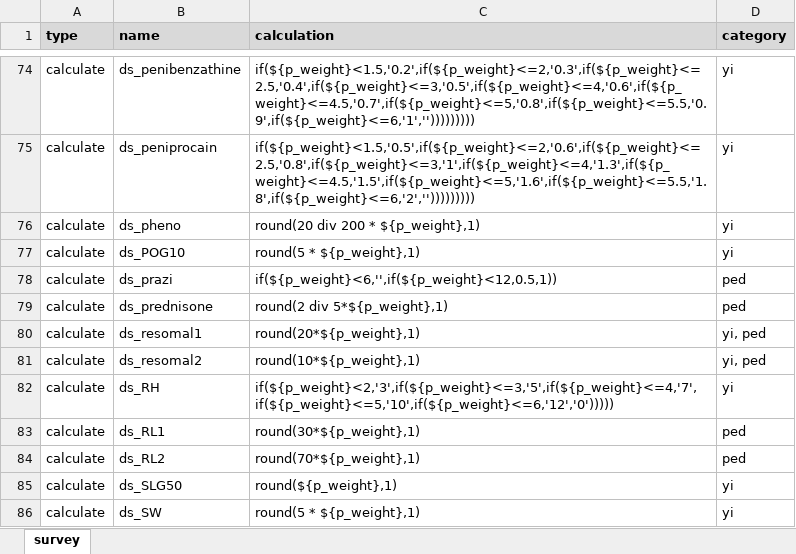
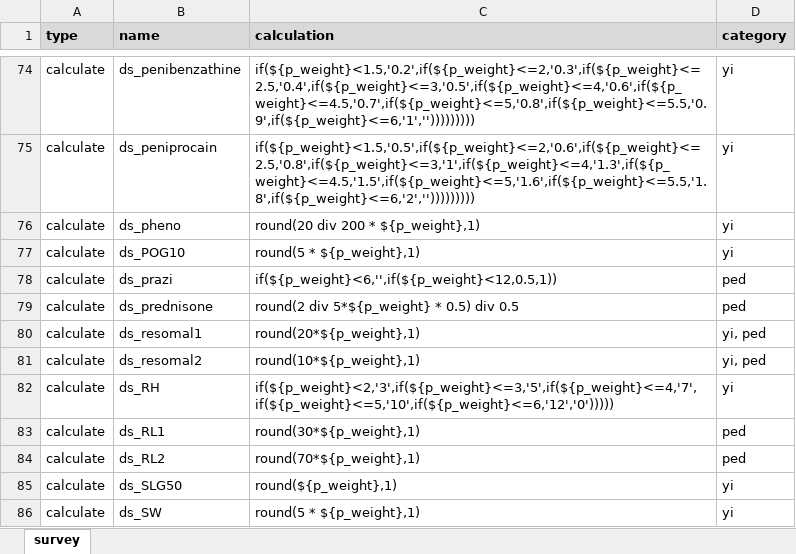
Before and after one commit to SwissTPH/TRICC-Webapp, an Excel workbook: TRICC/medications_zscores.xlsx, sheet survey, drawn as a sheet; only a part is shown, gaps mark what is left out; values as stored, in another font and other column widths than the file's, no borders; conditional formats not drawn; the diff names each change by its address in the sheet, - before the commit and + after, or states it on an @@ line.

Commit message:
updated medication zscore file

```diff
--- a/TRICC/medications_zscores.xlsx (sheet survey)
+++ b/TRICC/medications_zscores.xlsx (sheet survey)
-C79 (calculation): round(2 div 5*${p_weight},1)
+C79 (calculation): round(2 div 5*${p_weight} * 0.5) div 0.5
```
